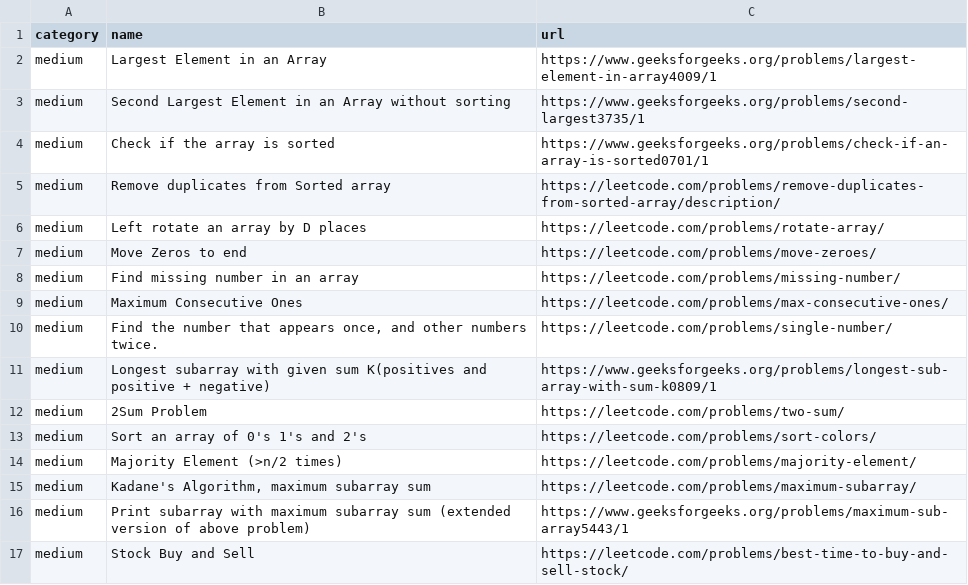
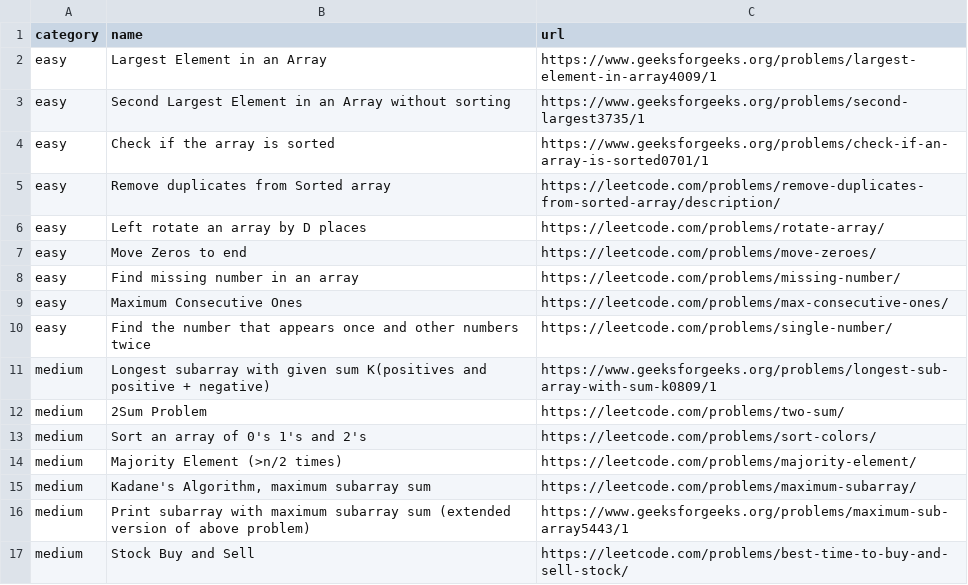
Before and after one commit to gupta24789/dsa-tracker, a CSV file: src/problems/array.csv, drawn as a sheet; only a part is shown.

Commit message:
bug fix

```diff
--- a/src/problems/array.csv
+++ b/src/problems/array.csv
@@ -1,11 +1,11 @@
 category,name,url
-medium,Largest Element in an Array,https://www.geeksforgeeks.org/problems/largest-element-in-array4009/1
-medium,Second Largest Element in an Array without sorting,https://www.geeksforgeeks.org/problems/second-largest3735/1
-medium,Check if the array is sorted,https://www.geeksforgeeks.org/problems/check-if-an-array-is-sorted0701/1
-medium,Remove duplicates from Sorted array,https://leetcode.com/problems/remove-duplicates-from-sorted-array/description/
-medium,Left rotate an array by D places,https://leetcode.com/problems/rotate-array/
-medium,Move Zeros to end,https://leetcode.com/problems/move-zeroes/
-medium,Find missing number in an array,https://leetcode.com/problems/missing-number/
-medium,Maximum Consecutive Ones,https://leetcode.com/problems/max-consecutive-ones/
-medium,"Find the number that appears once, and other numbers twice.",https://leetcode.com/problems/single-number/
+easy,Largest Element in an Array,https://www.geeksforgeeks.org/problems/largest-element-in-array4009/1
+easy,Second Largest Element in an Array without sorting,https://www.geeksforgeeks.org/problems/second-largest3735/1
+easy,Check if the array is sorted,https://www.geeksforgeeks.org/problems/check-if-an-array-is-sorted0701/1
+easy,Remove duplicates from Sorted array,https://leetcode.com/problems/remove-duplicates-from-sorted-array/description/
+easy,Left rotate an array by D places,https://leetcode.com/problems/rotate-array/
+easy,Move Zeros to end,https://leetcode.com/problems/move-zeroes/
+easy,Find missing number in an array,https://leetcode.com/problems/missing-number/
+easy,Maximum Consecutive Ones,https://leetcode.com/problems/max-consecutive-ones/
+easy,Find the number that appears once and other numbers twice,https://leetcode.com/problems/single-number/
 medium,Longest subarray with given sum K(positives and positive + negative),https://www.geeksforgeeks.org/problems/longest-sub-array-with-sum-k0809/1
```
